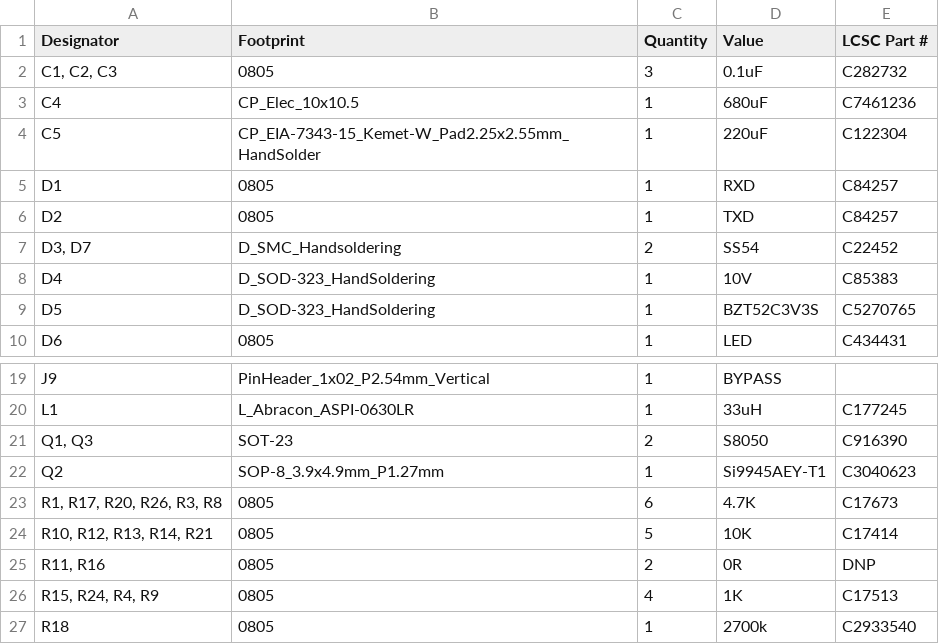
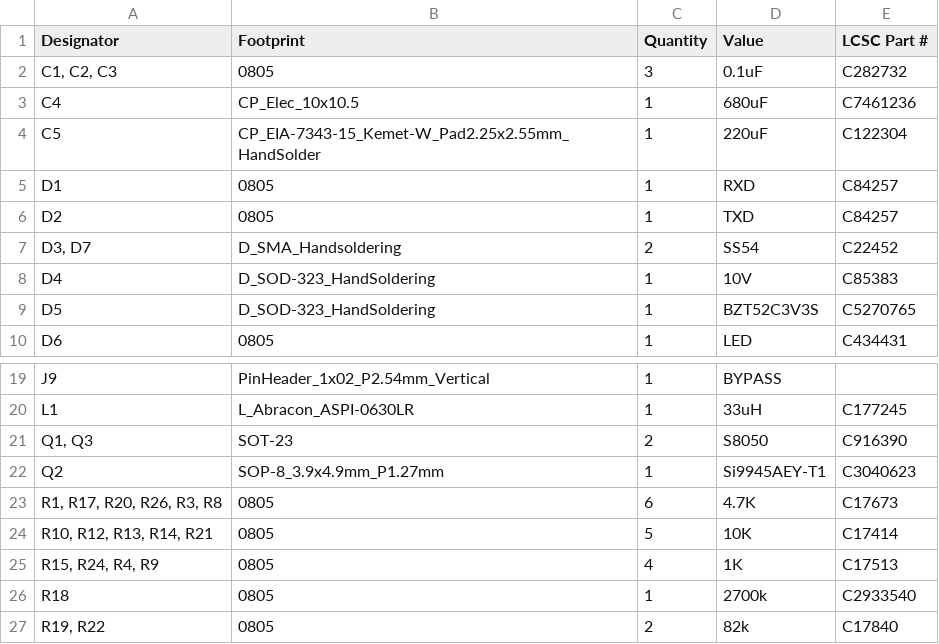
Before and after one commit to 2bitsin/MasterShield, a CSV file: production/bom.csv, drawn as a sheet; only a part is shown, gaps mark what is left out; the shorter side is filled out with more unchanged rows.

```diff
--- a/production/bom.csv
+++ b/production/bom.csv
@@ -6,3 +6,3 @@ D1,0805,1,RXD,C84257
 D2,0805,1,TXD,C84257
-"D3, D7",D_SMC_Handsoldering,2,SS54,C22452
+"D3, D7",D_SMA_Handsoldering,2,SS54,C22452
 D4,D_SOD-323_HandSoldering,1,10V,C85383
@@ -24,3 +24,2 @@ Q2,SOP-8_3.9x4.9mm_P1.27mm,1,Si9945AEY-T1,C3040623
 "R10, R12, R13, R14, R21",0805,5,10K,C17414
-"R11, R16",0805,2,0R,DNP
 "R15, R24, R4, R9",0805,4,1K,C17513
```
Also changed, not shown: production/positions.csv, 5 other files.
